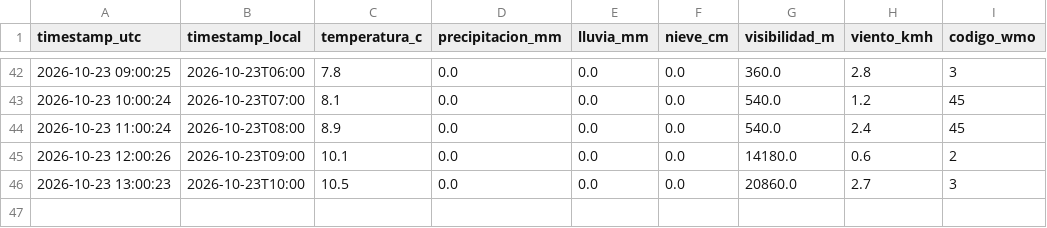
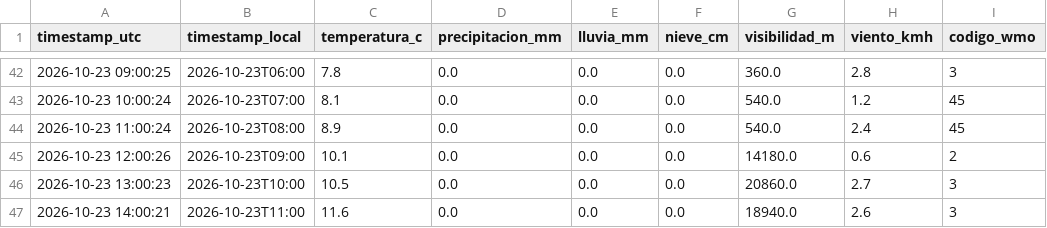
Before and after one commit to Fer-zim/monitoreo_wx_bar, a CSV file: datos_clima_bariloche.csv, drawn as a sheet; only a part is shown, gaps mark what is left out; the diff names each change by its address in the sheet, - before the commit and + after, or states it on an @@ line.

```diff
--- a/datos_clima_bariloche.csv
+++ b/datos_clima_bariloche.csv
+row 47: 2026-10-23 14:00:21 | 2026-10-23T11:00 | 11.6 | 0.0 | 0.0 | 0.0 | 18940.0 | 2.6 | 3
```
